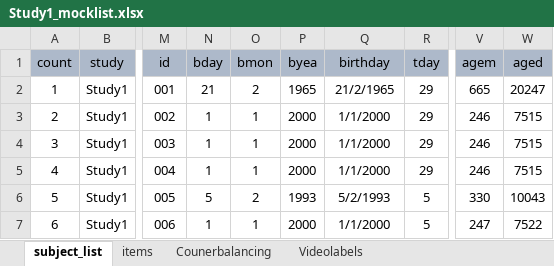
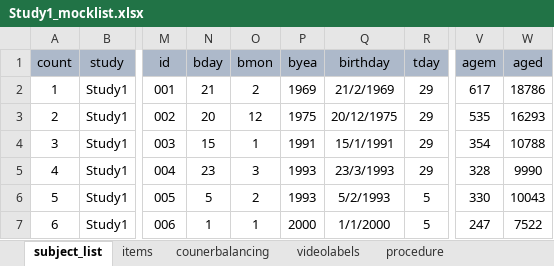
Before and after one commit to ginaamri/Mandy-PhD, an Excel workbook: paper_1/0_data/Study1_mocklist.xlsx, sheet subject_list, drawn as a sheet; only a part is shown, gaps mark what is left out; values as stored, in another font and other column widths than the file's, no borders; the diff names each change by its address in the sheet, - before the commit and + after, or states it on an @@ line.

```diff
--- a/paper_1/0_data/Study1_mocklist.xlsx (sheet subject_list)
+++ b/paper_1/0_data/Study1_mocklist.xlsx (sheet subject_list)
-sheet tab: Counerbalancing
+sheet tab: counerbalancing
-sheet tab: Videolabels
+sheet tab: videolabels
+sheet tab: procedure
-P2 (byea): 1965
+P2 (byea): 1969
-Q2 (birthday): 21/2/1965
+Q2 (birthday): 21/2/1969
-V2 (agem): 665
+V2 (agem): 617
-W2 (aged): 20247
+W2 (aged): 18786
-N3 (bday): 1
+N3 (bday): 20
-O3 (bmon): 1
+O3 (bmon): 12
-P3 (byea): 2000
+P3 (byea): 1975
-Q3 (birthday): 1/1/2000
+Q3 (birthday): 20/12/1975
-V3 (agem): 246
+V3 (agem): 535
-W3 (aged): 7515
+W3 (aged): 16293
-N4 (bday): 1
+N4 (bday): 15
-P4 (byea): 2000
+P4 (byea): 1991
-Q4 (birthday): 1/1/2000
+Q4 (birthday): 15/1/1991
-V4 (agem): 246
+V4 (agem): 354
-W4 (aged): 7515
+W4 (aged): 10788
-N5 (bday): 1
+N5 (bday): 23
-O5 (bmon): 1
+O5 (bmon): 3
-P5 (byea): 2000
+P5 (byea): 1993
-Q5 (birthday): 1/1/2000
+Q5 (birthday): 23/3/1993
-V5 (agem): 246
+V5 (agem): 328
-W5 (aged): 7515
+W5 (aged): 9990
```
Also changed, not shown: sheet counerbalancing, sheet items.
